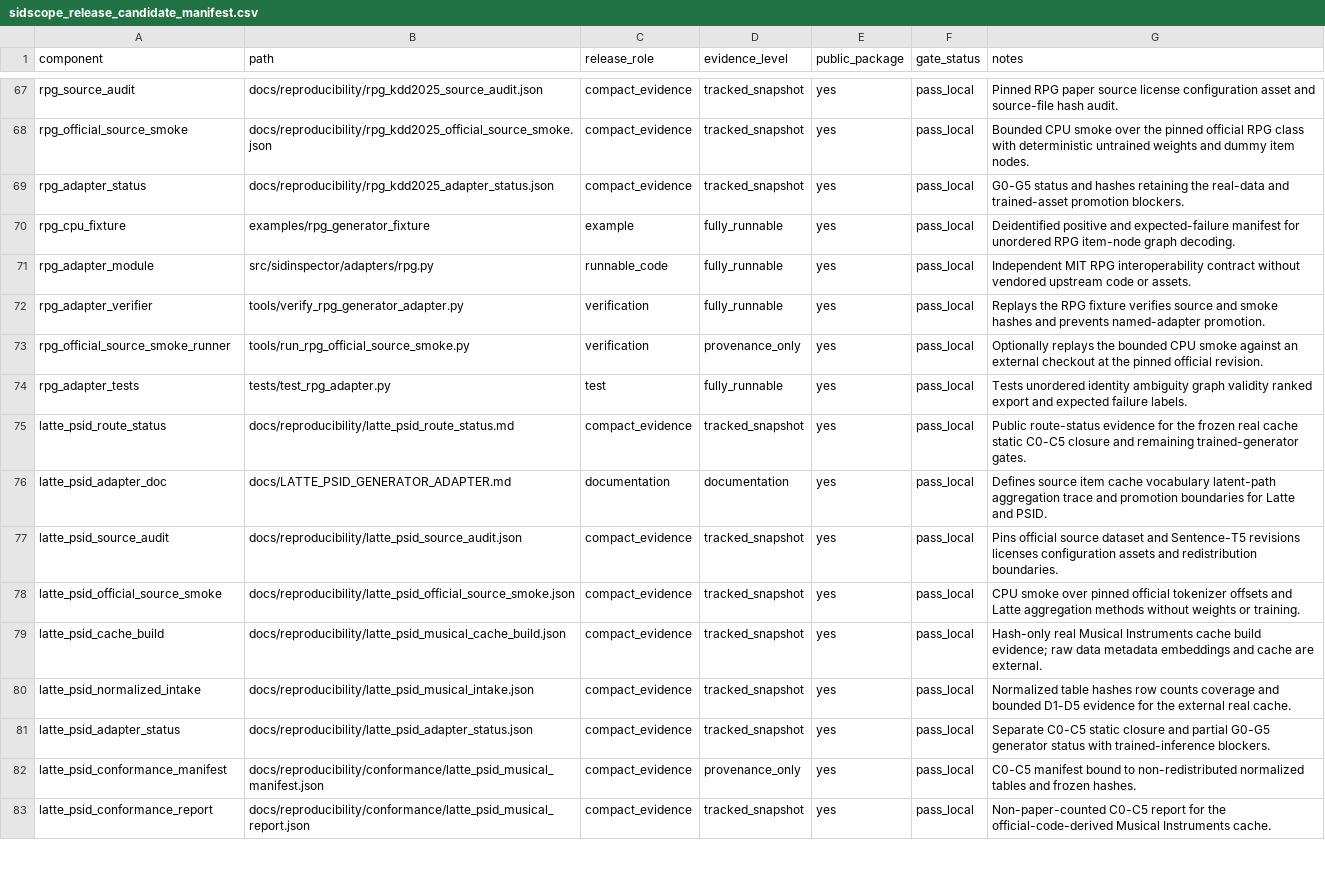
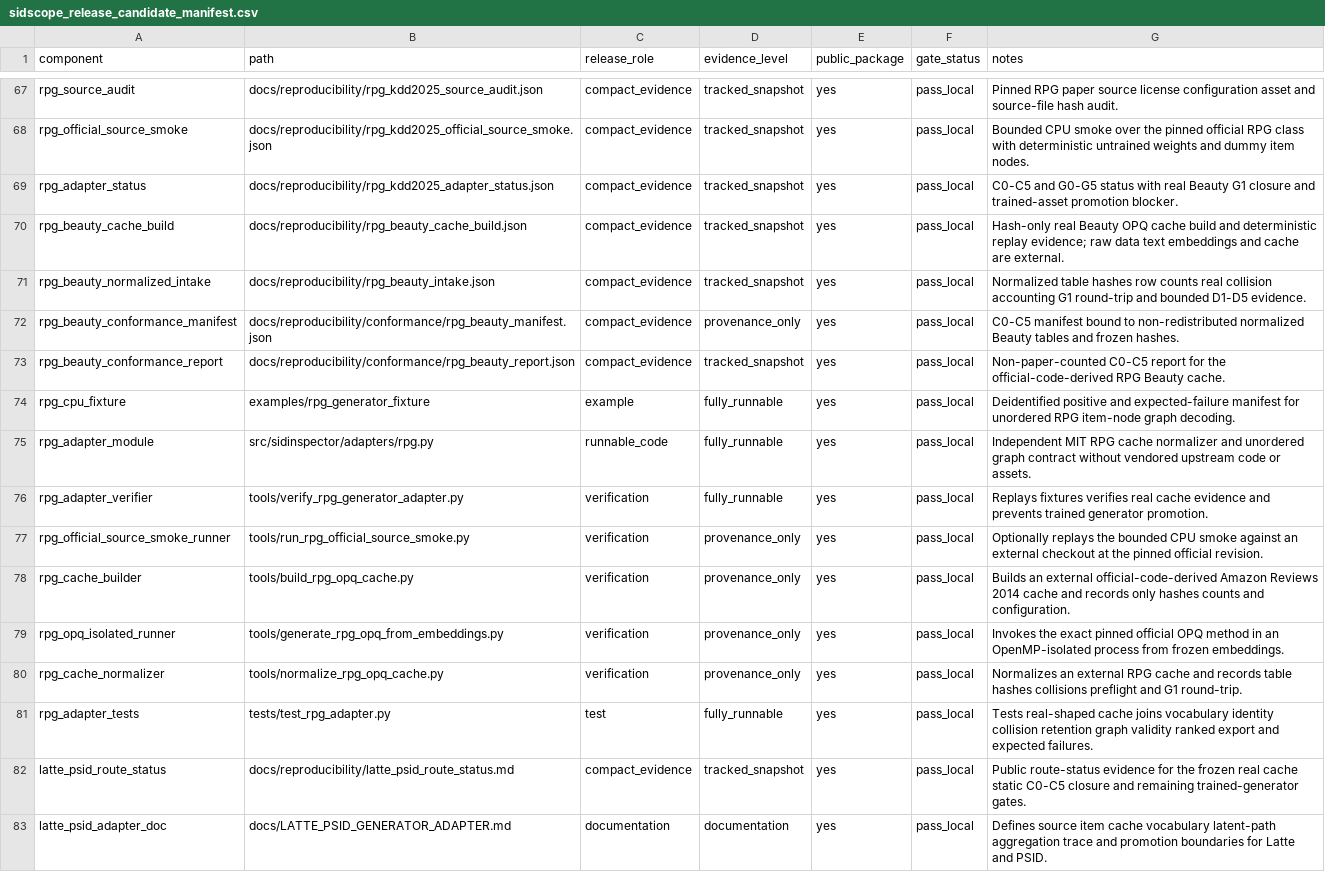
Before and after one commit to jdding/SIDscope, a CSV file: docs/reproducibility/sidscope_release_candidate_manifest.csv, drawn as a sheet; only a part is shown, gaps mark what is left out; the shorter side is filled out with more unchanged rows.

Commit message:
feat: close RPG real-cache C0-C5 and G1

```diff
--- a/docs/reproducibility/sidscope_release_candidate_manifest.csv
+++ b/docs/reproducibility/sidscope_release_candidate_manifest.csv
@@ -68,8 +68,15 @@ rpg_source_audit,docs/reproducibility/rpg_kdd2025_source_audit.json,compact_evid
 rpg_official_source_smoke,docs/reproducibility/rpg_kdd2025_official_source_smoke.json,compact_evidence,tracked_snapshot,yes,pass_local,Bounded CPU smoke over the pinned official RPG class with deterministic untrained weights and dummy item nodes.
-rpg_adapter_status,docs/reproducibility/rpg_kdd2025_adapter_status.json,compact_evidence,tracked_snapshot,yes,pass_local,G0-G5 status and hashes retaining the real-data and trained-asset promotion blockers.
+rpg_adapter_status,docs/reproducibility/rpg_kdd2025_adapter_status.json,compact_evidence,tracked_snapshot,yes,pass_local,C0-C5 and G0-G5 status with real Beauty G1 closure and trained-asset promotion blocker.
+rpg_beauty_cache_build,docs/reproducibility/rpg_beauty_cache_build.json,compact_evidence,tracked_snapshot,yes,pass_local,Hash-only real Beauty OPQ cache build and deterministic replay evidence; raw data text embeddings and cache are external.
+rpg_beauty_normalized_intake,docs/reproducibility/rpg_beauty_intake.json,compact_evidence,tracked_snapshot,yes,pass_local,Normalized table hashes row counts real collision accounting G1 round-trip and bounded D1-D5 evidence.
+rpg_beauty_conformance_manifest,docs/reproducibility/conformance/rpg_beauty_manifest.json,compact_evidence,provenance_only,yes,pass_local,C0-C5 manifest bound to non-redistributed normalized Beauty tables and frozen hashes.
+rpg_beauty_conformance_report,docs/reproducibility/conformance/rpg_beauty_report.json,compact_evidence,tracked_snapshot,yes,pass_local,Non-paper-counted C0-C5 report for the official-code-derived RPG Beauty cache.
 rpg_cpu_fixture,examples/rpg_generator_fixture,example,fully_runnable,yes,pass_local,Deidentified positive and expected-failure manifest for unordered RPG item-node graph decoding.
-rpg_adapter_module,src/sidinspector/adapters/rpg.py,runnable_code,fully_runnable,yes,pass_local,Independent MIT RPG interoperability contract without vendored upstream code or assets.
-rpg_adapter_verifier,tools/verify_rpg_generator_adapter.py,verification,fully_runnable,yes,pass_local,Replays the RPG fixture verifies source and smoke hashes and prevents named-adapter promotion.
+rpg_adapter_module,src/sidinspector/adapters/rpg.py,runnable_code,fully_runnable,yes,pass_local,Independent MIT RPG cache normalizer and unordered graph contract without vendored upstream code or assets.
+rpg_adapter_verifier,tools/verify_rpg_generator_adapter.py,verification,fully_runnable,yes,pass_local,Replays fixtures verifies real cache evidence and prevents trained generator promotion.
 rpg_official_source_smoke_runner,tools/run_rpg_official_source_smoke.py,verification,provenance_only,yes,pass_local,Optionally replays the bounded CPU smoke against an external checkout at the pinned official revision.
-rpg_adapter_tests,tests/test_rpg_adapter.py,test,fully_runnable,yes,pass_local,Tests unordered identity ambiguity graph validity ranked export and expected failure labels.
+rpg_cache_builder,tools/build_rpg_opq_cache.py,verification,provenance_only,yes,pass_local,Builds an external official-code-derived Amazon Reviews 2014 cache and records only hashes counts and configuration.
+rpg_opq_isolated_runner,tools/generate_rpg_opq_from_embeddings.py,verification,provenance_only,yes,pass_local,Invokes the exact pinned official OPQ method in an OpenMP-isolated process from frozen embeddings.
+rpg_cache_normalizer,tools/normalize_rpg_opq_cache.py,verification,provenance_only,yes,pass_local,Normalizes an external RPG cache and records table hashes collisions preflight and G1 round-trip.
+rpg_adapter_tests,tests/test_rpg_adapter.py,test,fully_runnable,yes,pass_local,Tests real-shaped cache joins vocabulary identity collision retention graph validity ranked export and expected failures.
 latte_psid_route_status,docs/reproducibility/latte_psid_route_status.md,compact_evidence,tracked_snapshot,yes,pass_local,Public route-status evidence for the frozen real cache static C0-C5 closure and remaining trained-generator gates.
```
Also changed, not shown: docs/reproducibility/generator_adapter_coverage.csv, 20 other files.
